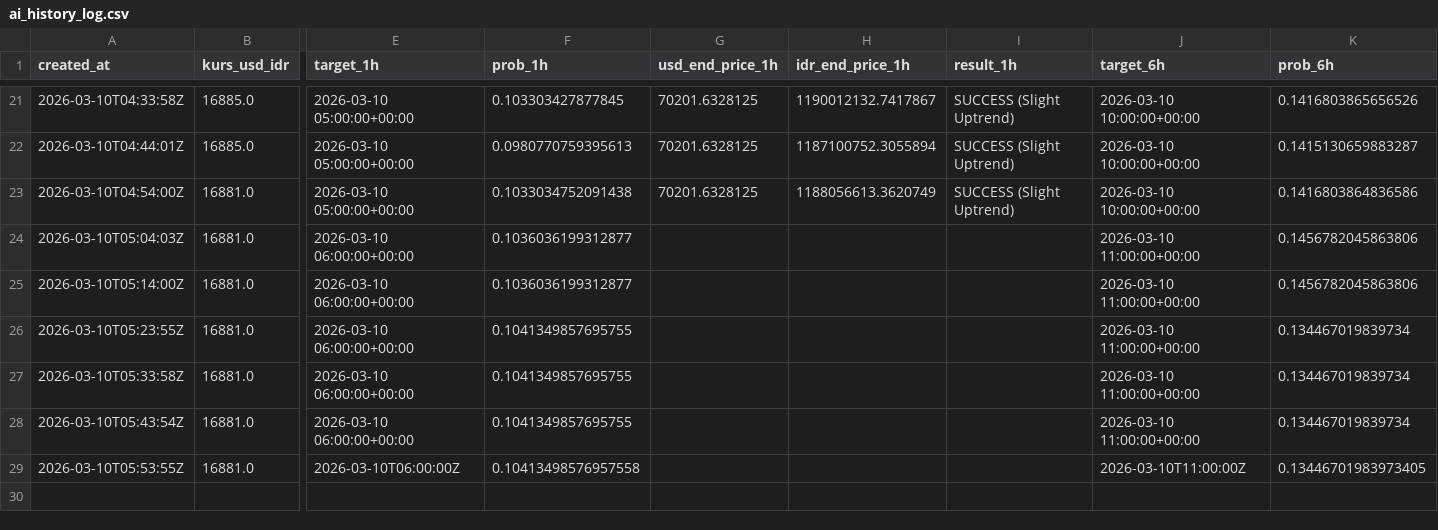
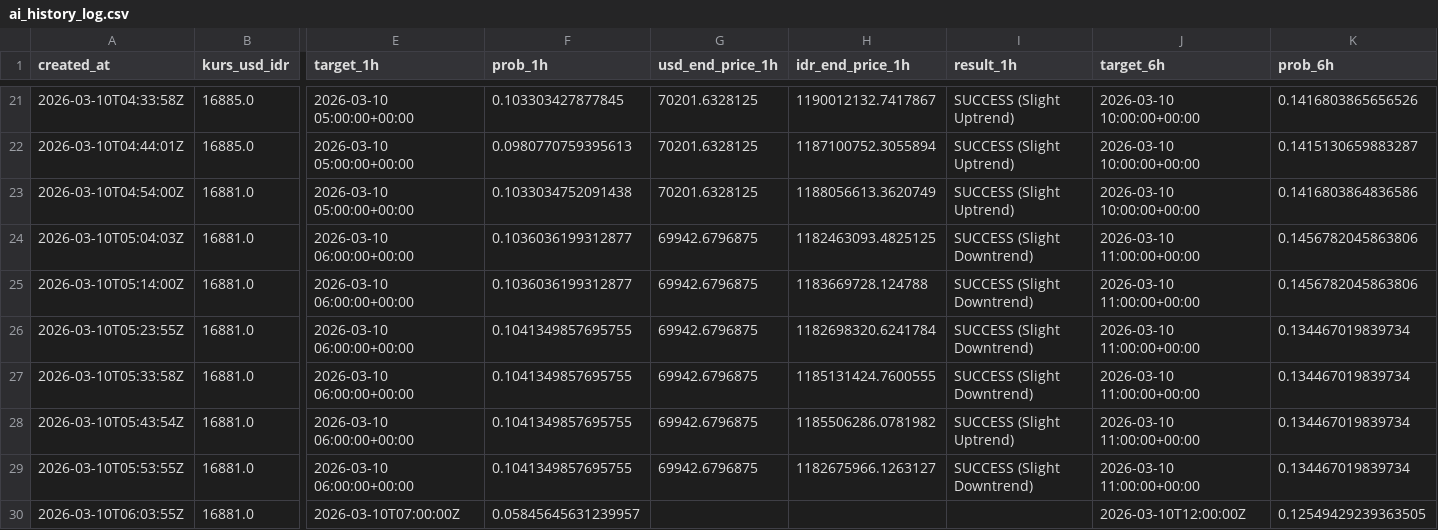
Before and after one commit to bryanagus/btc-bot, a CSV file: ai_history_log.csv, drawn as a sheet; only a part is shown, gaps mark what is left out; rows hold the shown columns only; the diff names each change by its address in the sheet, - before the commit and + after, or states it on an @@ line.

```diff
--- a/ai_history_log.csv
+++ b/ai_history_log.csv
-G24:G29 (usd_end_price_1h): (empty)
+G24:G29 (usd_end_price_1h): 69942.6796875
-H24 (idr_end_price_1h): (empty)
+H24 (idr_end_price_1h): 1182463093.4825125
-I24:I27 (result_1h): (empty)
+I24:I27 (result_1h): SUCCESS (Slight Downtrend)
-H25 (idr_end_price_1h): (empty)
+H25 (idr_end_price_1h): 1183669728.124788
-H26 (idr_end_price_1h): (empty)
+H26 (idr_end_price_1h): 1182698320.6241784
-H27 (idr_end_price_1h): (empty)
+H27 (idr_end_price_1h): 1185131424.7600555
-H28 (idr_end_price_1h): (empty)
+H28 (idr_end_price_1h): 1185506286.0781982
-I28 (result_1h): (empty)
+I28 (result_1h): SUCCESS (Slight Uptrend)
-E29 (target_1h): 2026-03-10T06:00:00Z
+E29 (target_1h): 2026-03-10 06:00:00+00:00
-F29 (prob_1h): 0.10413498576957558
+F29 (prob_1h): 0.1041349857695755
-H29 (idr_end_price_1h): (empty)
+H29 (idr_end_price_1h): 1182675966.1263127
-I29 (result_1h): (empty)
+I29 (result_1h): SUCCESS (Slight Downtrend)
-J29 (target_6h): 2026-03-10T11:00:00Z
+J29 (target_6h): 2026-03-10 11:00:00+00:00
-K29 (prob_6h): 0.13446701983973405
+K29 (prob_6h): 0.134467019839734
+row 30: 2026-03-10T06:03:55Z | 16881.0 | 2026-03-10T07:00:00Z | 0.05845645631239957 |  |  |  | 2026-03-10T12:00:00Z | 0.12549429239363505
```
Also changed, not shown: 2 other files.
